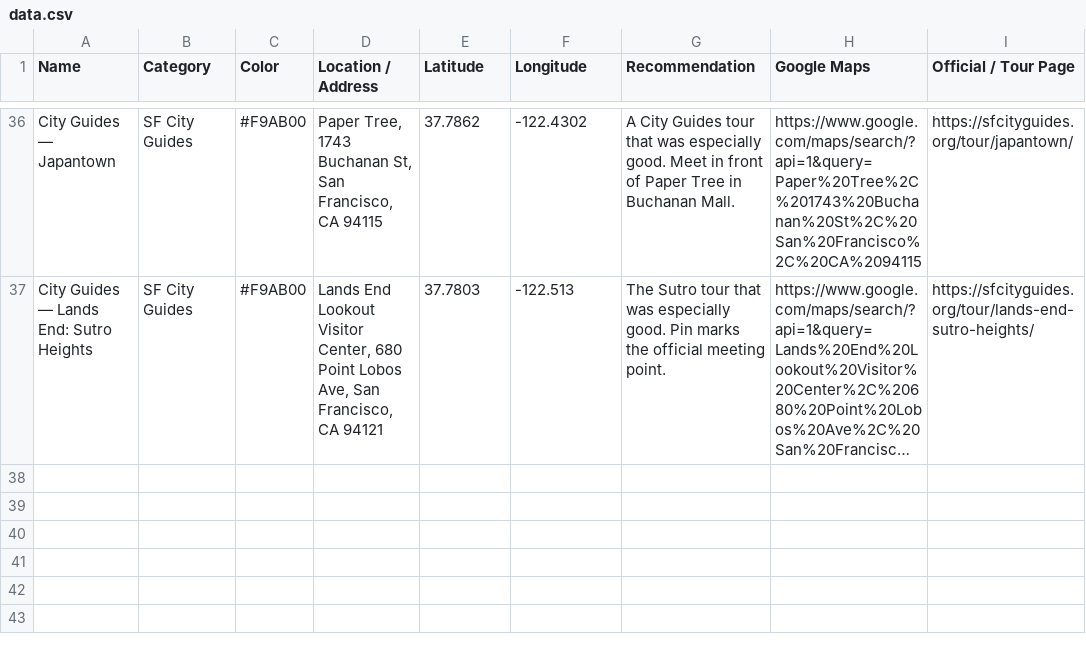
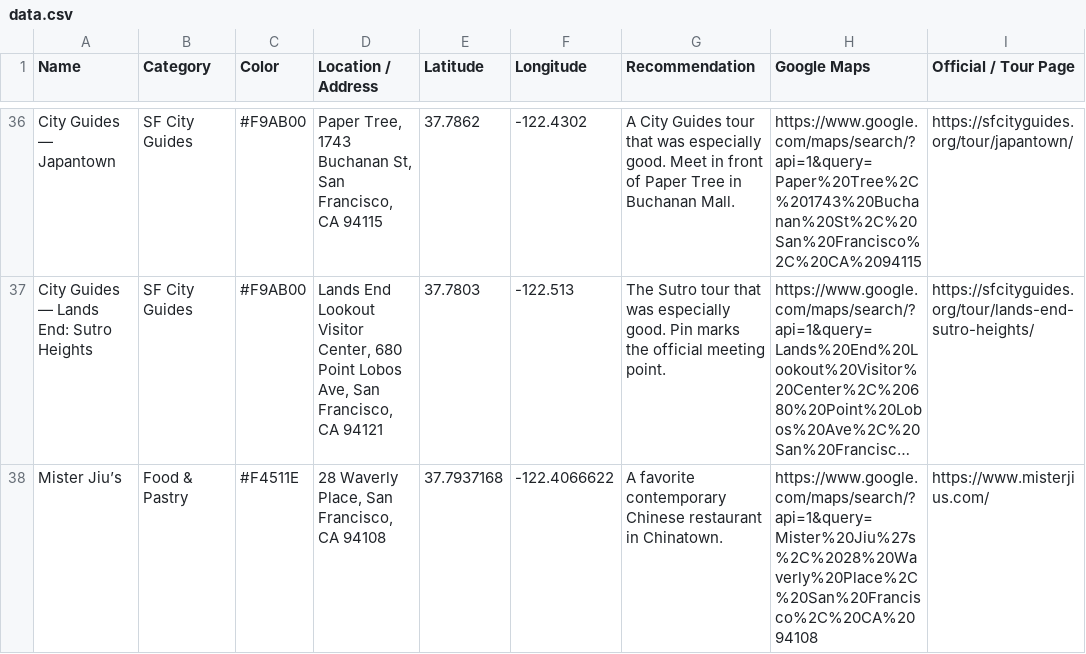
Before and after one commit to gibipara92/generative-models, a CSV file: sf-favorites-map/data.csv, drawn as a sheet; only a part is shown, gaps mark what is left out; long unchanged cells end in …; the diff names each change by its address in the sheet, - before the commit and + after, or states it on an @@ line.

Commit message:
Add Mister Jiu's to San Francisco favorites map

```diff
--- a/sf-favorites-map/data.csv
+++ b/sf-favorites-map/data.csv
+row 38: Mister Jiu’s | Food & Pastry | #F4511E | 28 Waverly Place, San Francisco, CA 94108 | 37.7937168 | -122.4066622 | A favorite contemporary Chinese restaurant in Chinatown. | https://www.google.com/maps/search/?api=1&query=Mister%20Jiu%27s%2C%2028%20Waverly%20Place%2C%20San%20Francisco%2C%20CA%2094108 | https://www.misterjius.com/
```
